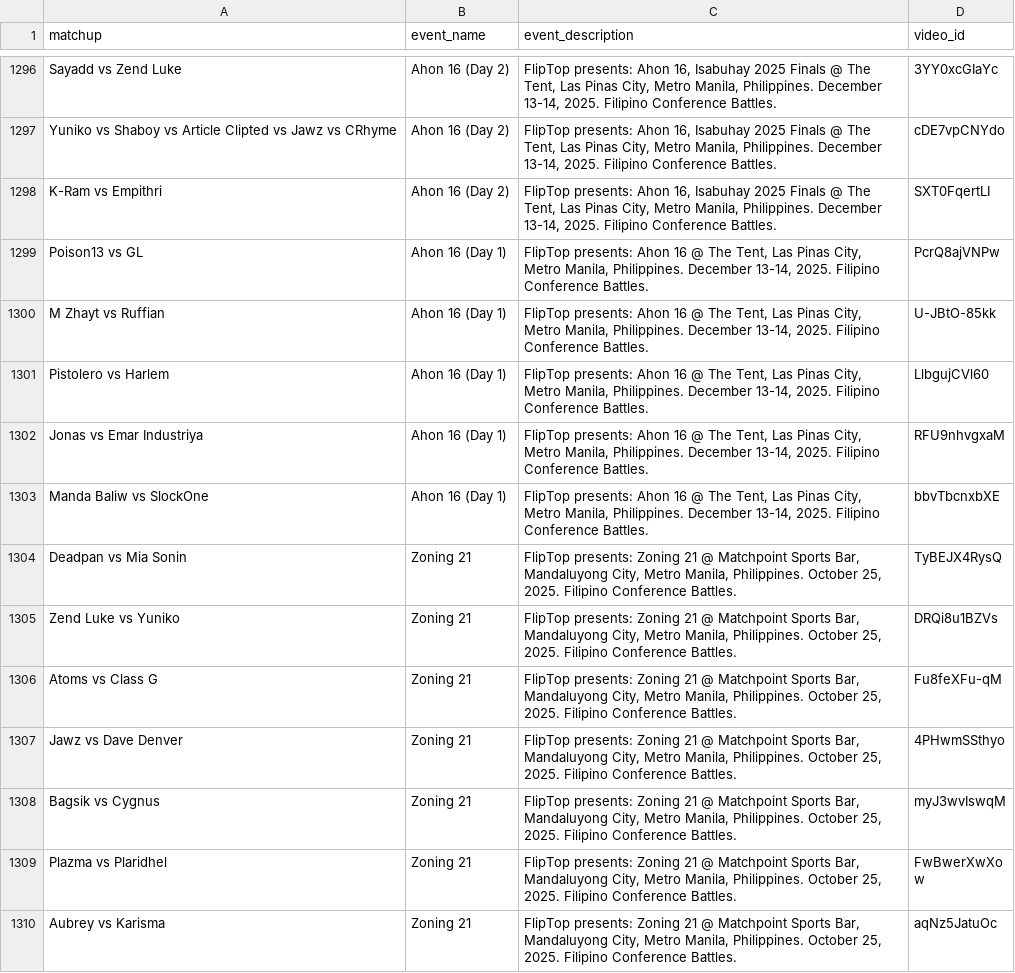
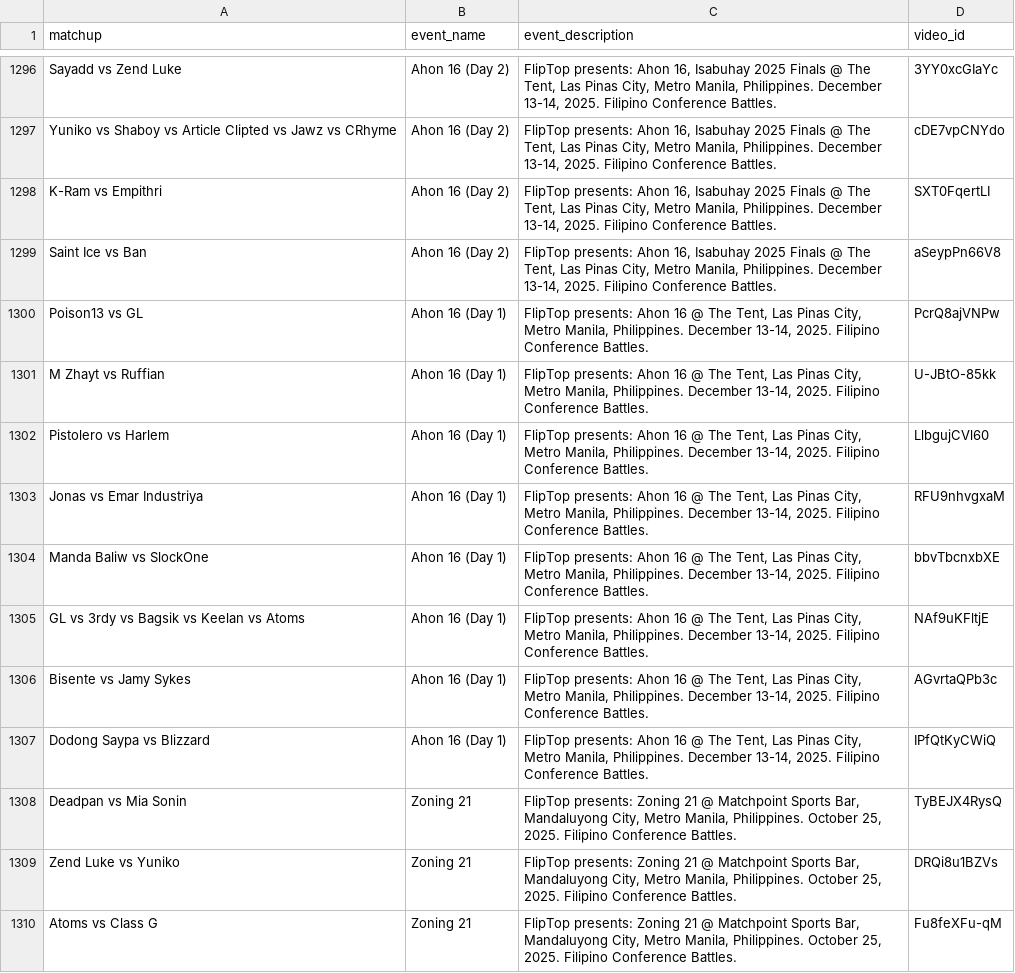
Before and after one commit to russluber/project-rap-sheet, a CSV file: data/raw/matchup_events_metadata.csv, drawn as a sheet; only a part is shown, gaps mark what is left out; the shorter side is filled out with more unchanged rows; the diff covers the shown part only; the diff names each change by its address in the sheet, - before the commit and + after, or states it on an @@ line.

Commit message:
Refresh datasets via --fetch: +26 battles, +15 emcees

```diff
--- a/data/raw/matchup_events_metadata.csv
+++ b/data/raw/matchup_events_metadata.csv
+row 1299: Saint Ice vs Ban | Ahon 16 (Day 2) | FlipTop presents: Ahon 16, Isabuhay 2025 Finals @ The Tent, Las Pinas City, Metro Manila, Philippines. December 13-14, 2025. Filipino Conference Battles. | aSeypPn66V8
+row 1305: GL vs 3rdy vs Bagsik vs Keelan vs Atoms | Ahon 16 (Day 1) | FlipTop presents: Ahon 16 @ The Tent, Las Pinas City, Metro Manila, Philippines. December 13-14, 2025. Filipino Conference Battles. | NAf9uKFltjE
+row 1306: Bisente vs Jamy Sykes | Ahon 16 (Day 1) | FlipTop presents: Ahon 16 @ The Tent, Las Pinas City, Metro Manila, Philippines. December 13-14, 2025. Filipino Conference Battles. | AGvrtaQPb3c
+row 1307: Dodong Saypa vs Blizzard | Ahon 16 (Day 1) | FlipTop presents: Ahon 16 @ The Tent, Las Pinas City, Metro Manila, Philippines. December 13-14, 2025. Filipino Conference Battles. | IPfQtKyCWiQ
```
Also changed, not shown: 26 added rows elsewhere in this file, data/processed/emcees.csv, 2 other files.
